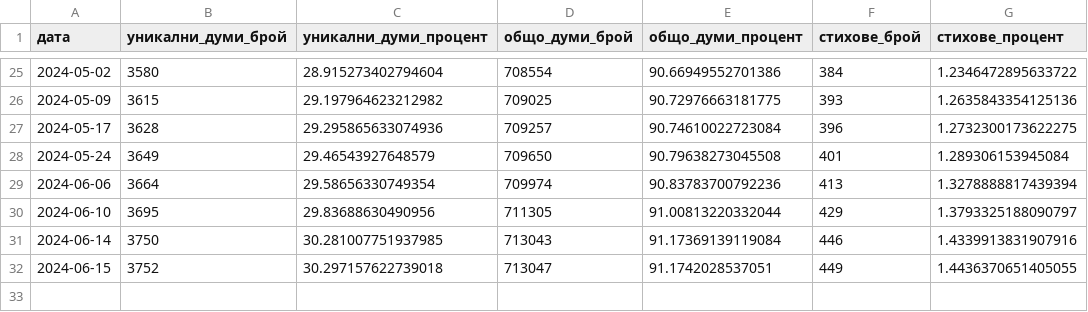
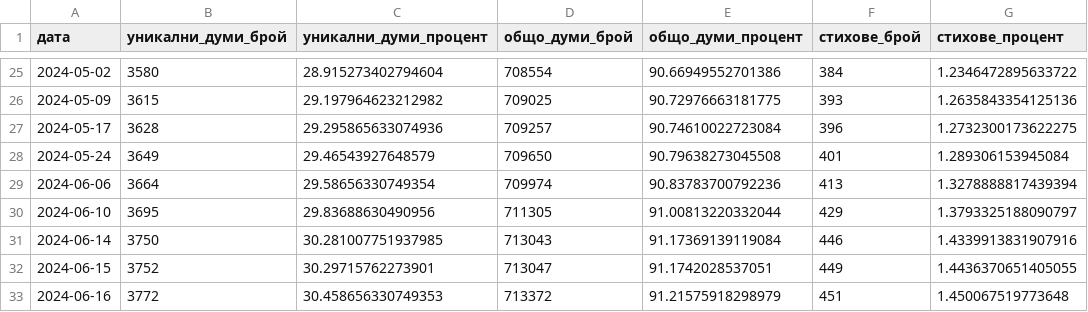
Before and after one commit to TraxData313/KJV-BG-translation, a CSV file: logs/translated_progress.csv, drawn as a sheet; only a part is shown, gaps mark what is left out.

```diff
--- a/logs/translated_progress.csv
+++ b/logs/translated_progress.csv
@@ -31,2 +31,3 @@
 2024-06-14,3750,30.281007751937985,713043,91.17369139119084,446,1.4339913831907916
-2024-06-15,3752,30.297157622739018,713047,91.1742028537051,449,1.4436370651405055
+2024-06-15,3752,30.29715762273901,713047,91.1742028537051,449,1.4436370651405055
+2024-06-16,3772,30.458656330749353,713372,91.21575918298979,451,1.450067519773648
```
Also changed, not shown: 8 other files.
